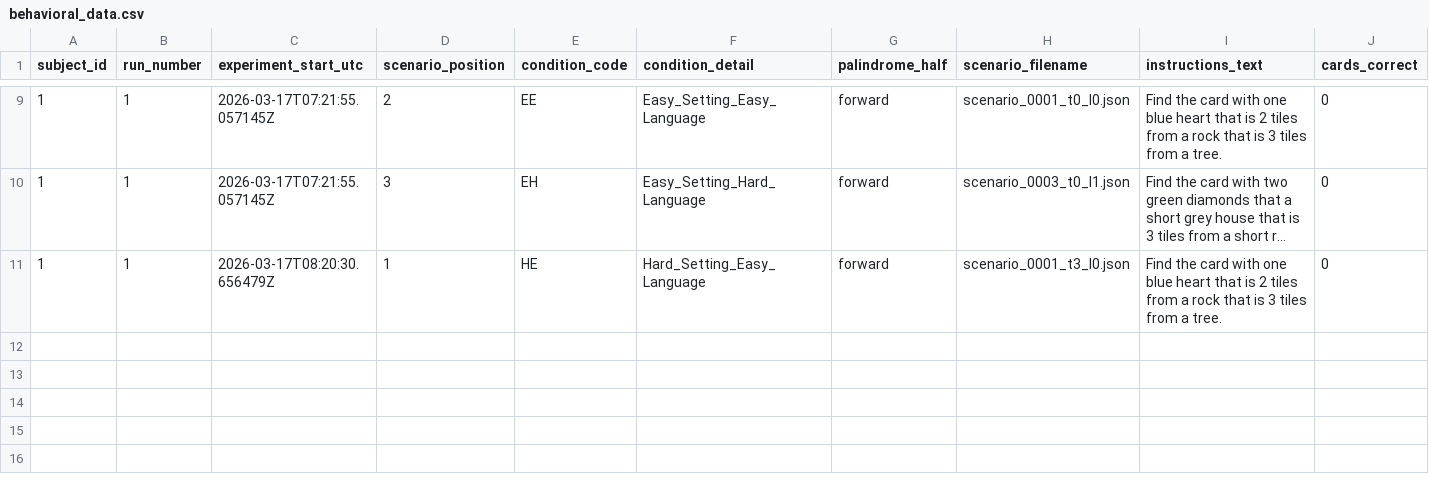
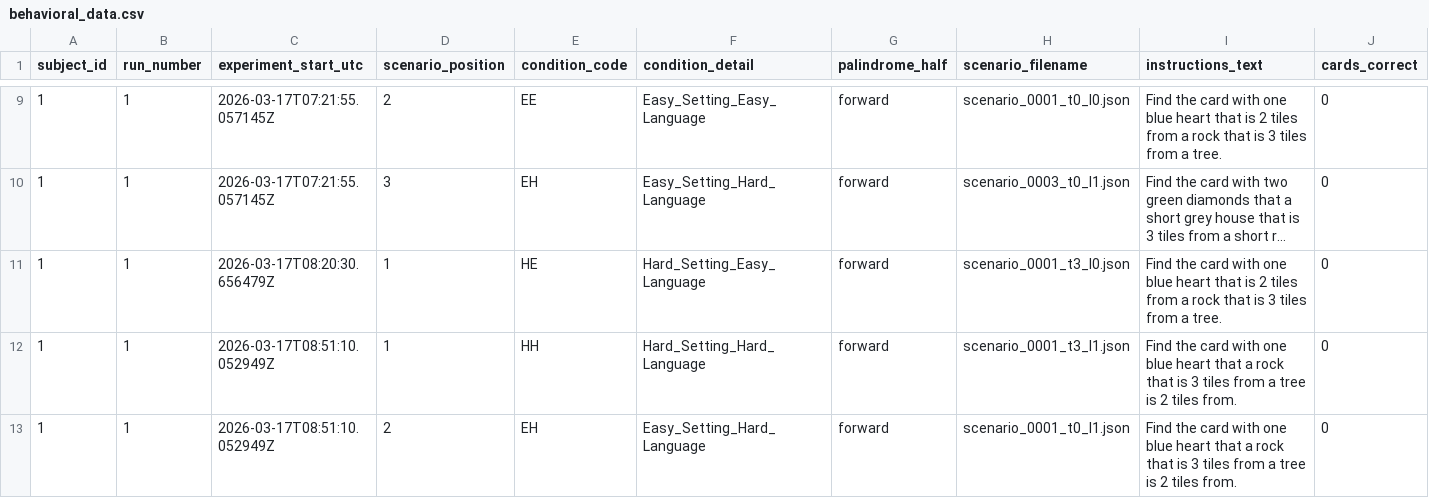
Before and after one commit to coryshain/cb2, a CSV file: behavioral_data.csv, drawn as a sheet; only a part is shown, gaps mark what is left out; long unchanged cells end in …; rows hold the shown columns only; the diff names each change by its address in the sheet, - before the commit and + after, or states it on an @@ line.

Commit message:
corrected block timings, added condition templates to readme for easy interfacing with palindrome order

```diff
--- a/behavioral_data.csv
+++ b/behavioral_data.csv
+row 12: 1 | 1 | 2026-03-17T08:51:10.052949Z | 1 | HH | Hard_Setting_Hard_Language | forward | scenario_0001_t3_l1.json | Find the card with one blue heart that a rock that is 3 tiles from a tree is 2 tiles from. | 0
+row 13: 1 | 1 | 2026-03-17T08:51:10.052949Z | 2 | EH | Easy_Setting_Hard_Language | forward | scenario_0001_t0_l1.json | Find the card with one blue heart that a rock that is 3 tiles from a tree is 2 tiles from. | 0
```
Also changed, not shown: 2 other files.
